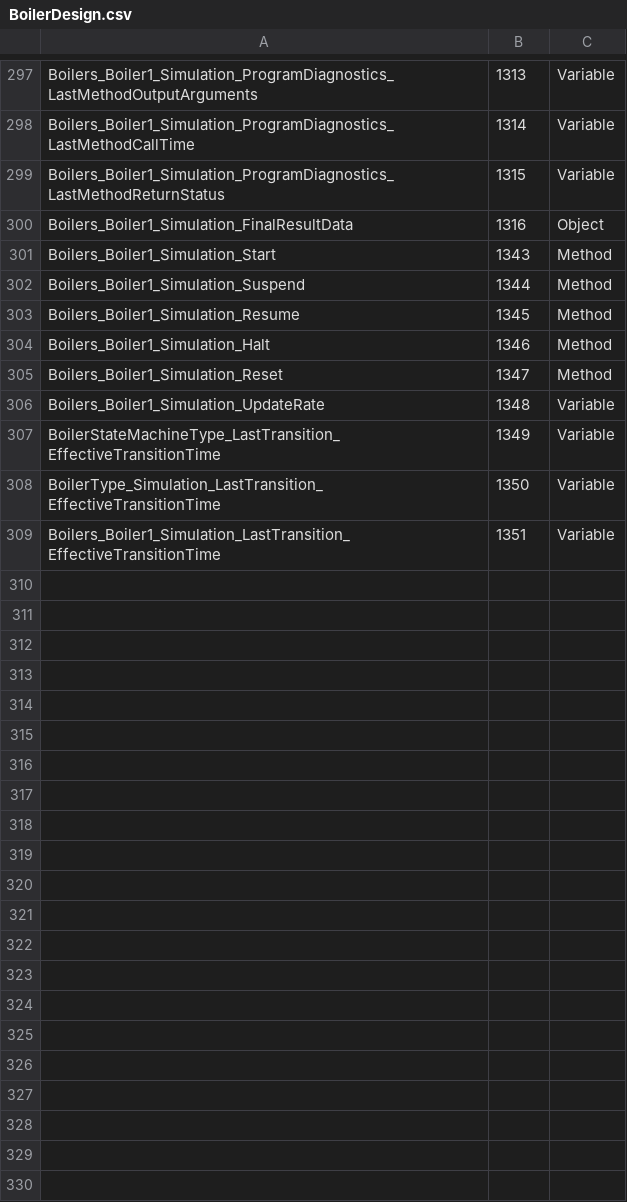
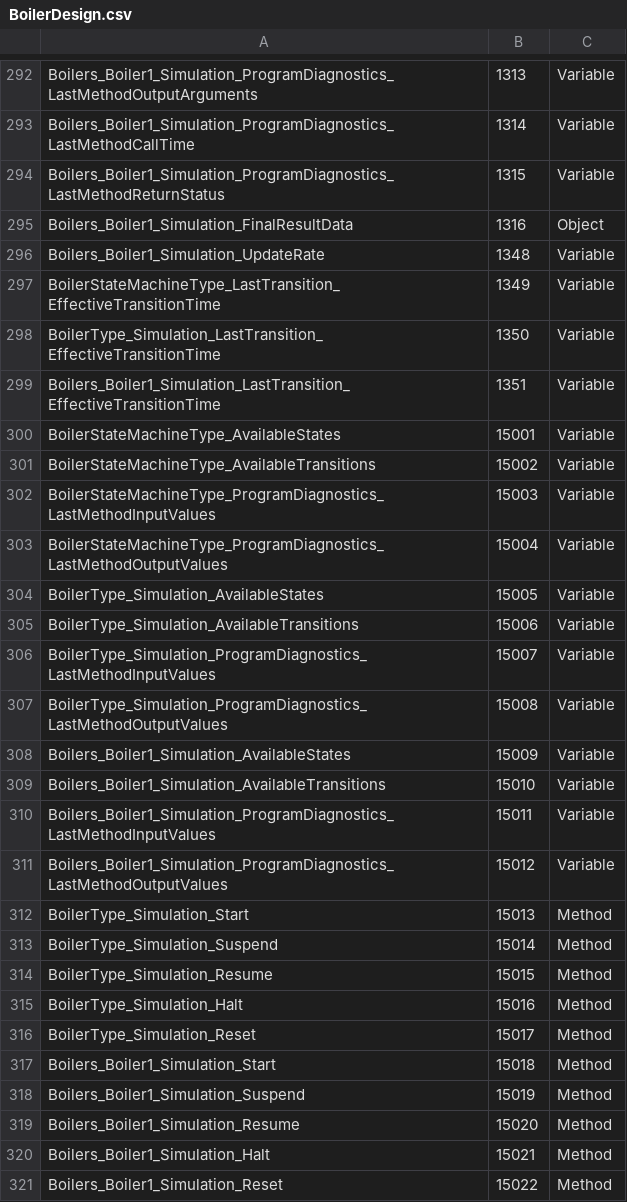
Before and after one commit to OPCFoundation/UA-.NETStandard-Samples, a CSV file: Samples/Opc.Ua.Sample/Boiler/BoilerDesign.csv, drawn as a sheet; only a part is shown, gaps mark what is left out; removed rows and columns are numbered as before the commit, all else as after; the diff covers the shown part only; the diff names each change by its address in the sheet, - before the commit and + after, or states it on an @@ line.

Commit message:
Fixes #389 - Boiler classes and nodeset files rebuilt to include program control methods.

```diff
--- a/Samples/Opc.Ua.Sample/Boiler/BoilerDesign.csv
+++ b/Samples/Opc.Ua.Sample/Boiler/BoilerDesign.csv
-row 301: Boilers_Boiler1_Simulation_Start | 1343 | Method
-row 302: Boilers_Boiler1_Simulation_Suspend | 1344 | Method
-row 303: Boilers_Boiler1_Simulation_Resume | 1345 | Method
-row 304: Boilers_Boiler1_Simulation_Halt | 1346 | Method
-row 305: Boilers_Boiler1_Simulation_Reset | 1347 | Method
+row 300: BoilerStateMachineType_AvailableStates | 15001 | Variable
+row 301: BoilerStateMachineType_AvailableTransitions | 15002 | Variable
+row 302: BoilerStateMachineType_ProgramDiagnostics_LastMethodInputValues | 15003 | Variable
+row 303: BoilerStateMachineType_ProgramDiagnostics_LastMethodOutputValues | 15004 | Variable
+row 304: BoilerType_Simulation_AvailableStates | 15005 | Variable
+row 305: BoilerType_Simulation_AvailableTransitions | 15006 | Variable
+row 306: BoilerType_Simulation_ProgramDiagnostics_LastMethodInputValues | 15007 | Variable
+row 307: BoilerType_Simulation_ProgramDiagnostics_LastMethodOutputValues | 15008 | Variable
+row 308: Boilers_Boiler1_Simulation_AvailableStates | 15009 | Variable
+row 309: Boilers_Boiler1_Simulation_AvailableTransitions | 15010 | Variable
+row 310: Boilers_Boiler1_Simulation_ProgramDiagnostics_LastMethodInputValues | 15011 | Variable
+row 311: Boilers_Boiler1_Simulation_ProgramDiagnostics_LastMethodOutputValues | 15012 | Variable
+row 312: BoilerType_Simulation_Start | 15013 | Method
+row 313: BoilerType_Simulation_Suspend | 15014 | Method
+row 314: BoilerType_Simulation_Resume | 15015 | Method
+row 315: BoilerType_Simulation_Halt | 15016 | Method
+row 316: BoilerType_Simulation_Reset | 15017 | Method
+row 317: Boilers_Boiler1_Simulation_Start | 15018 | Method
+row 318: Boilers_Boiler1_Simulation_Suspend | 15019 | Method
+row 319: Boilers_Boiler1_Simulation_Resume | 15020 | Method
+row 320: Boilers_Boiler1_Simulation_Halt | 15021 | Method
+row 321: Boilers_Boiler1_Simulation_Reset | 15022 | Method
```
Also changed, not shown: 5 removed rows elsewhere in this file, 10 other files.
